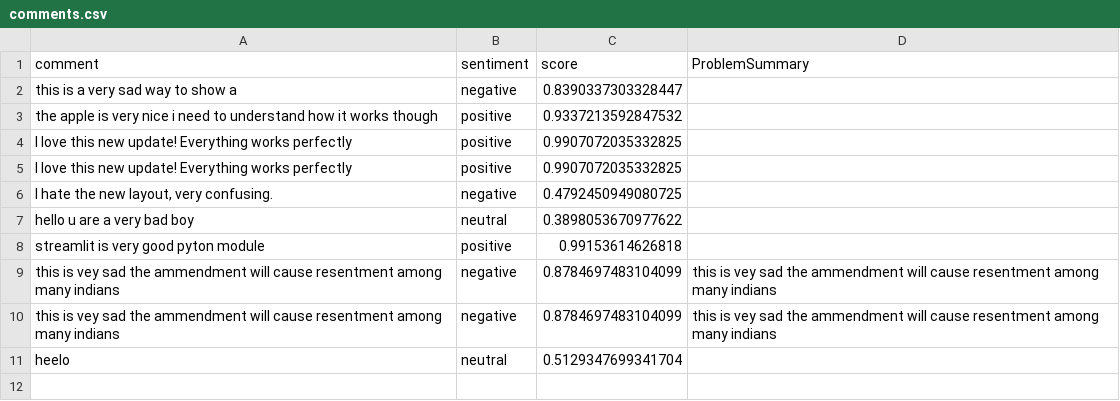
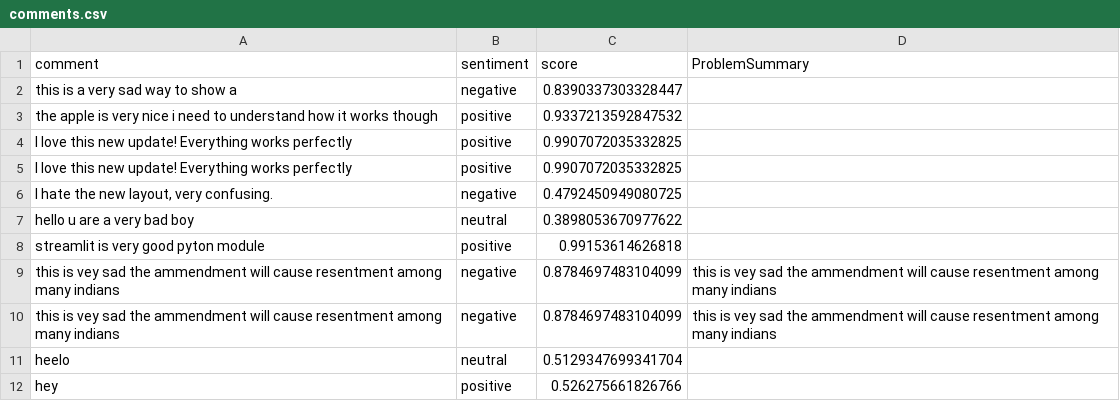
Before and after one commit to ivanho-git/commentanalysis, a CSV file: comments.csv, drawn as a sheet.

Commit message:
Update comments 2025-09-22 19:30:58.441334

```diff
--- a/comments.csv
+++ b/comments.csv
@@ -16 +16,2 @@ hello u are a very bad boy,neutral,0.3898053670977622,
 heelo,neutral,0.5129347699341704,
+hey,positive,0.526275661826766,
```
